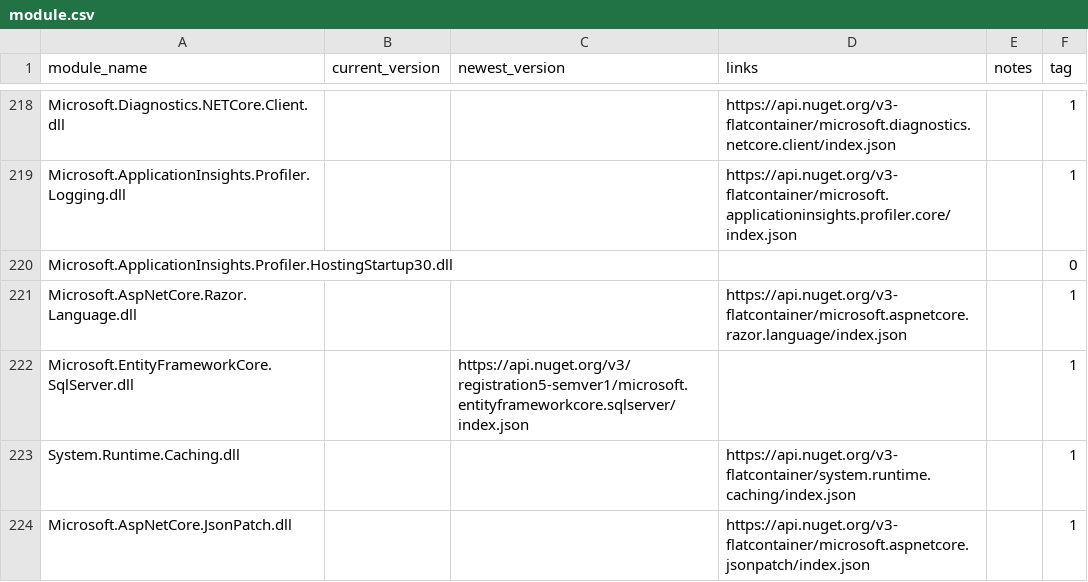
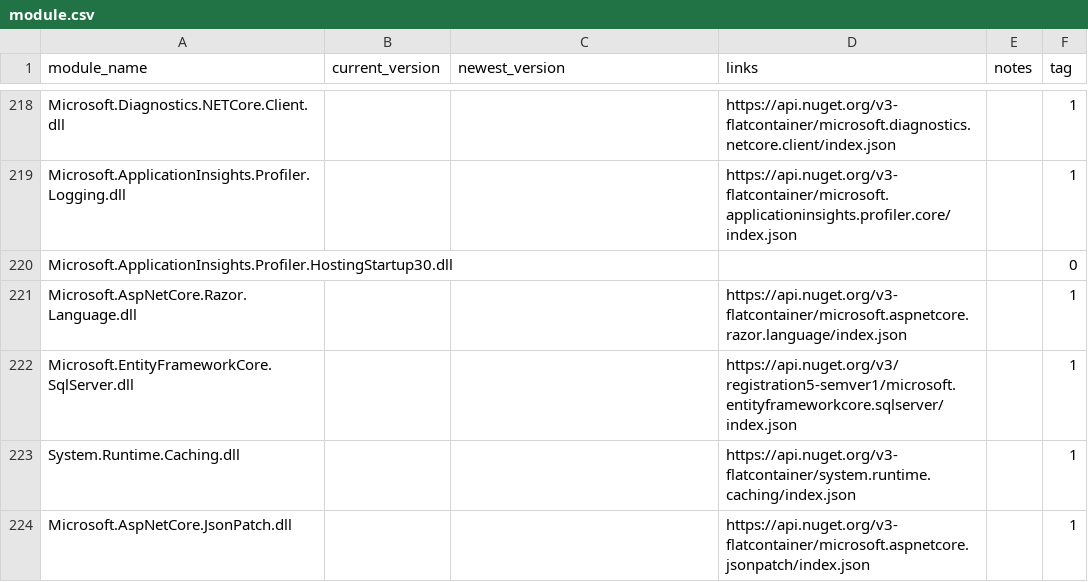
Before and after one commit to diepnt90/SiteAudit, a CSV file: module.csv, drawn as a sheet; only a part is shown, gaps mark what is left out.

Commit message:
Update module.csv

```diff
--- a/module.csv
+++ b/module.csv
@@ -221,3 +221,3 @@ Microsoft.ApplicationInsights.Profiler.HostingStartup30.dll,,,,,0
 Microsoft.AspNetCore.Razor.Language.dll,,,https://api.nuget.org/v3-flatcontainer/microsoft.aspnetcore.razor.language/index.json,,1
-Microsoft.EntityFrameworkCore.SqlServer.dll,,https://api.nuget.org/v3/registration5-semver1/microsoft.entityframeworkcore.sqlserver/index.json,,,1
+Microsoft.EntityFrameworkCore.SqlServer.dll,,,https://api.nuget.org/v3/registration5-semver1/microsoft.entityframeworkcore.sqlserver/index.json,,1
 System.Runtime.Caching.dll,,,https://api.nuget.org/v3-flatcontainer/system.runtime.caching/index.json,,1
```
